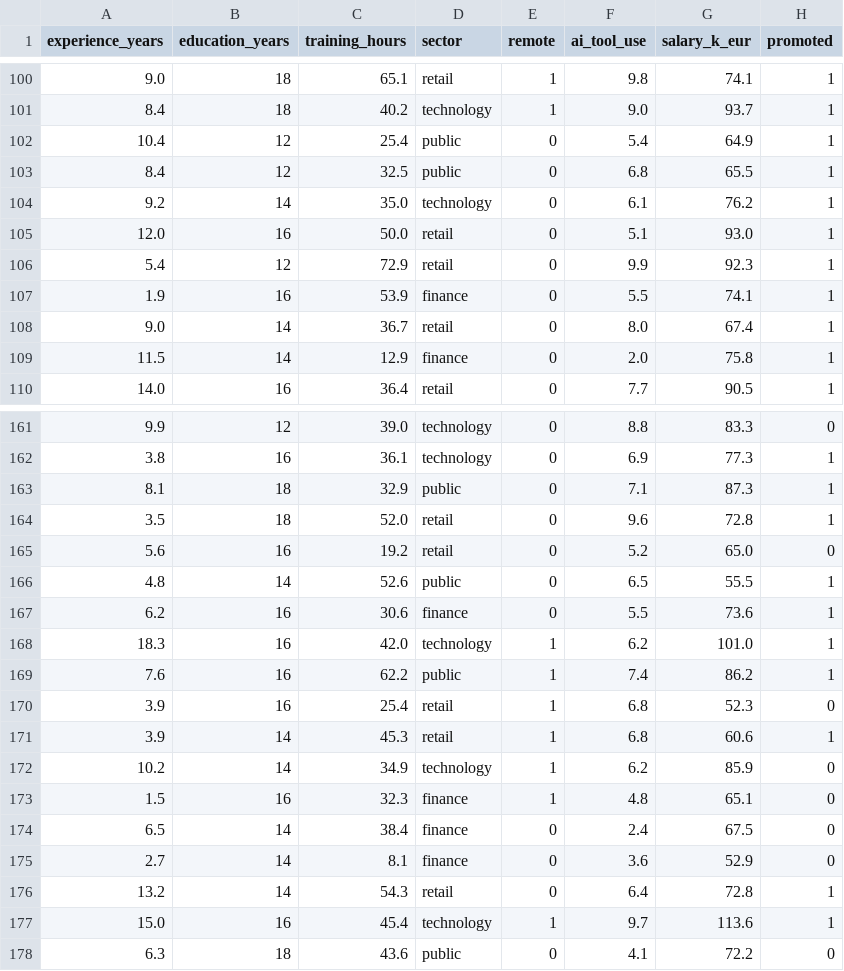
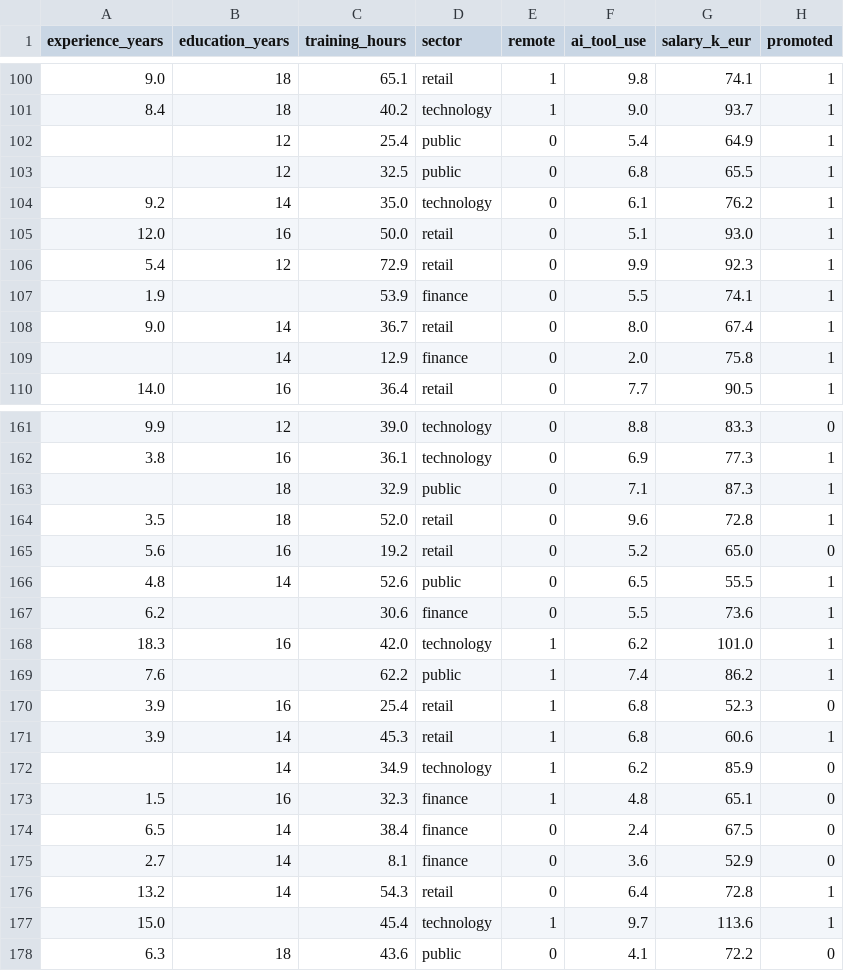
Before and after one commit to olsafejzullahu1/coding2-debug-13-multiple-regression-workflow, a CSV file: data/career_outcomes.csv, drawn as a sheet; only a part is shown, gaps mark what is left out; the diff covers the shown part only.

```diff
--- a/data/career_outcomes.csv
+++ b/data/career_outcomes.csv
@@ -101,4 +101,4 @@ experience_years,education_years,training_hours,sector,remote,ai_tool_use,salary
 8.4,18,40.2,technology,1,9.0,93.7,1
-10.4,12,25.4,public,0,5.4,64.9,1
-8.4,12,32.5,public,0,6.8,65.5,1
+,12,25.4,public,0,5.4,64.9,1
+,12,32.5,public,0,6.8,65.5,1
 9.2,14,35.0,technology,0,6.1,76.2,1
@@ -106,5 +106,5 @@ experience_years,education_years,training_hours,sector,remote,ai_tool_use,salary
 5.4,12,72.9,retail,0,9.9,92.3,1
-1.9,16,53.9,finance,0,5.5,74.1,1
+1.9,,53.9,finance,0,5.5,74.1,1
 9.0,14,36.7,retail,0,8.0,67.4,1
-11.5,14,12.9,finance,0,2.0,75.8,1
+,14,12.9,finance,0,2.0,75.8,1
 14.0,16,36.4,retail,0,7.7,90.5,1
@@ -162,3 +162,3 @@ experience_years,education_years,training_hours,sector,remote,ai_tool_use,salary
 3.8,16,36.1,technology,0,6.9,77.3,1
-8.1,18,32.9,public,0,7.1,87.3,1
+,18,32.9,public,0,7.1,87.3,1
 3.5,18,52.0,retail,0,9.6,72.8,1
@@ -166,8 +166,8 @@ experience_years,education_years,training_hours,sector,remote,ai_tool_use,salary
 4.8,14,52.6,public,0,6.5,55.5,1
-6.2,16,30.6,finance,0,5.5,73.6,1
+6.2,,30.6,finance,0,5.5,73.6,1
 18.3,16,42.0,technology,1,6.2,101.0,1
-7.6,16,62.2,public,1,7.4,86.2,1
+7.6,,62.2,public,1,7.4,86.2,1
 3.9,16,25.4,retail,1,6.8,52.3,0
 3.9,14,45.3,retail,1,6.8,60.6,1
-10.2,14,34.9,technology,1,6.2,85.9,0
+,14,34.9,technology,1,6.2,85.9,0
 1.5,16,32.3,finance,1,4.8,65.1,0
@@ -176,3 +176,3 @@ experience_years,education_years,training_hours,sector,remote,ai_tool_use,salary
 13.2,14,54.3,retail,0,6.4,72.8,1
-15.0,16,45.4,technology,1,9.7,113.6,1
+15.0,,45.4,technology,1,9.7,113.6,1
 6.3,18,43.6,public,0,4.1,72.2,0
```
Also changed, not shown: 36 edited cells elsewhere in this file, 4 other files.
